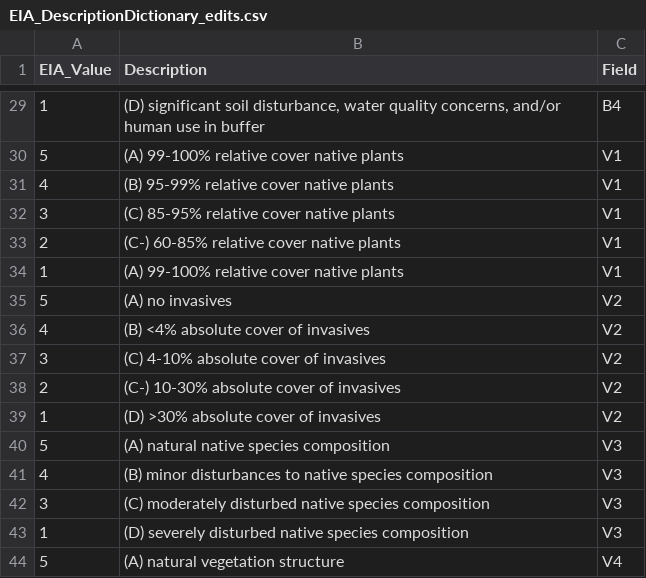
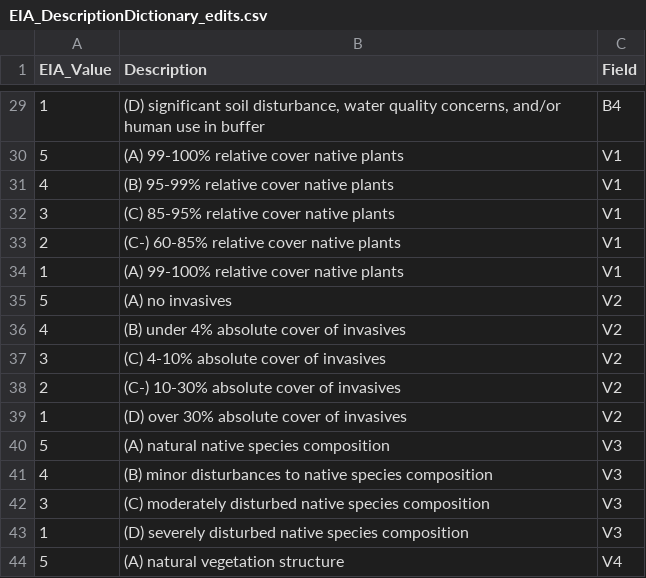
Before and after one commit to clark-hollenberg/CNHP_ArcTools, a CSV file: EIA_DescriptionDictionary_edits.csv, drawn as a sheet; only a part is shown, gaps mark what is left out; the diff covers the shown part only.

Commit message:
Updates EIA description dictionary to avoid html tags and added helper Calculate Field functions

```diff
--- a/EIA_DescriptionDictionary_edits.csv
+++ b/EIA_DescriptionDictionary_edits.csv
@@ -35,6 +35,6 @@
 5,(A) no invasives,V2
-4,(B) <4% absolute cover of invasives,V2
+4,(B) under 4% absolute cover of invasives,V2
 3,(C) 4-10% absolute cover of invasives,V2
 2,(C-) 10-30% absolute cover of invasives,V2
-1,(D) >30% absolute cover of invasives,V2
+1,(D) over 30% absolute cover of invasives,V2
 5,(A) natural native species composition,V3
```
Also changed, not shown: 8 edited cells elsewhere in this file, 1 other file.
